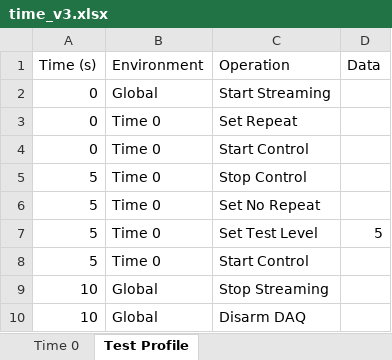
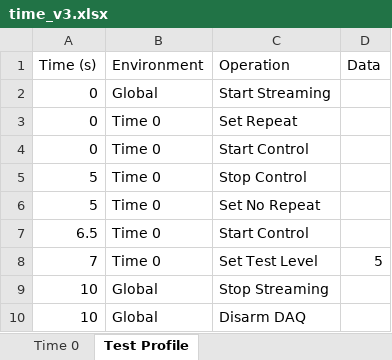
Before and after one commit to sandialabs/rattlesnake-vibration-controller, an Excel workbook: src/rattlesnake/examples/environment/time/time_v3.xlsx, sheet Test Profile, drawn as a sheet; values as stored, in another font and other column widths than the file's, no borders; removed rows and columns are numbered as before the commit, all else as after; the diff names each change by its address in the sheet, - before the commit and + after, or states it on an @@ line.

Commit message:
Validated time environment and virtual hardware for manual mode.

```diff
--- a/src/rattlesnake/examples/environment/time/time_v3.xlsx (sheet Test Profile)
+++ b/src/rattlesnake/examples/environment/time/time_v3.xlsx (sheet Test Profile)
+row 7: 6.5 | Time 0 | Start Control
-A8 (Time (s)): 5
+A8 (Time (s)): 7
-row 8: 5 | Time 0 | Start Control
```
Also changed, not shown: 6 other files.
